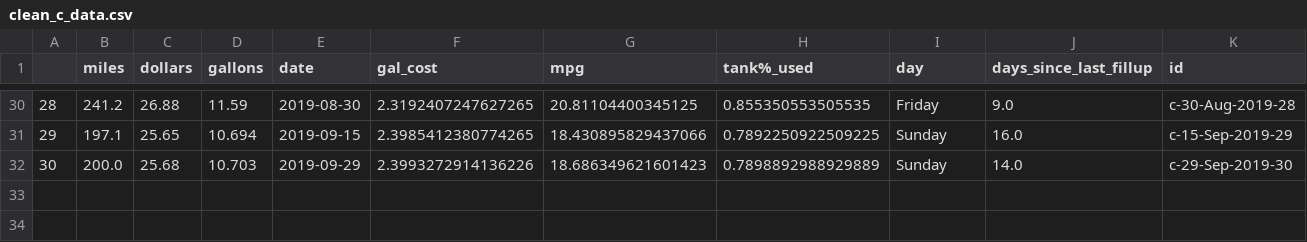
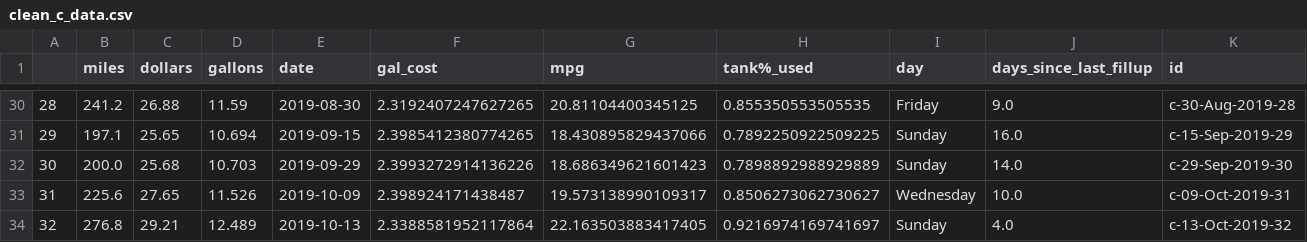
Before and after one commit to ethanfuerst/mpg-dashboard, a CSV file: clean_c_data.csv, drawn as a sheet; only a part is shown, gaps mark what is left out; the diff names each change by its address in the sheet, - before the commit and + after, or states it on an @@ line.

```diff
--- a/clean_c_data.csv
+++ b/clean_c_data.csv
+row 33: 31 | 225.6 | 27.65 | 11.526 | 2019-10-09 | 2.398924171438487 | 19.573138990109317 | 0.8506273062730627 | Wednesday | 10.0 | c-09-Oct-2019-31
+row 34: 32 | 276.8 | 29.21 | 12.489 | 2019-10-13 | 2.3388581952117864 | 22.163503883417405 | 0.9216974169741697 | Sunday | 4.0 | c-13-Oct-2019-32
```
Also changed, not shown: weather_data.csv.
